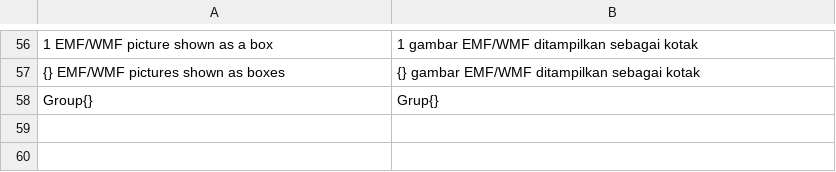
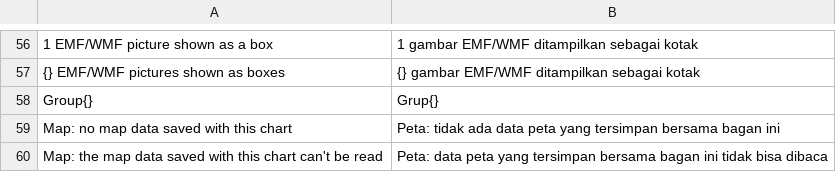
Before and after one commit to dzulfikar08/kantor, a TSV file: crates/kantor_ui/i18n/content.tsv, drawn as a sheet; only a part is shown, gaps mark what is left out; the diff names each change by its address in the sheet, - before the commit and + after, or states it on an @@ line.

Commit message:
Map charts drawn from Office's geography cache; SmartArt hierarchies laid out with Add Shape Above/Below
Region maps (chartex regionMap) are drawn in all three apps by the shared
chart layout: region outlines from cx:geoCache (clear form, Bing PCA rings;
binary form tried as compressed XML), value colour scale with a colour bar
or categorical colours with a legend, region labels, Mercator / Miller /
Robinson / Albers. Without readable map data the values are listed.

Slides lays out Organization Chart, Hierarchy and Horizontal Hierarchy
itself (tidy tree, elbow connectors) and adds items after, before, above
and below, deleting items with their children moved up.

Fixtures: scripts/corpus/gen_region_map.py (Natural Earth outlines),
gen_pptx_smartart.py hierarchy slides.

```diff
--- a/crates/kantor_ui/i18n/content.tsv
+++ b/crates/kantor_ui/i18n/content.tsv
+row 59: Map: no map data saved with this chart | Peta: tidak ada data peta yang tersimpan bersama bagan ini
+row 60: Map: the map data saved with this chart can't be read | Peta: data peta yang tersimpan bersama bagan ini tidak bisa dibaca
```
Also changed, not shown: crates/kantor_ui/i18n/slides.tsv, 29 other files.
